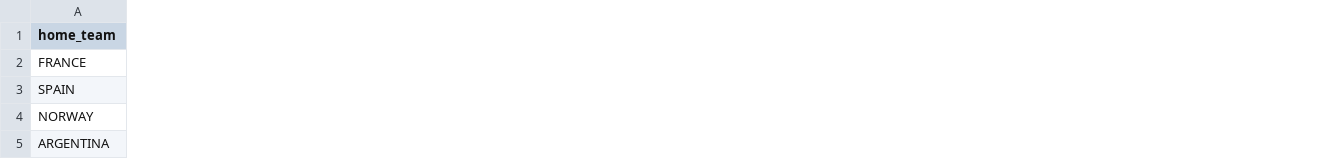
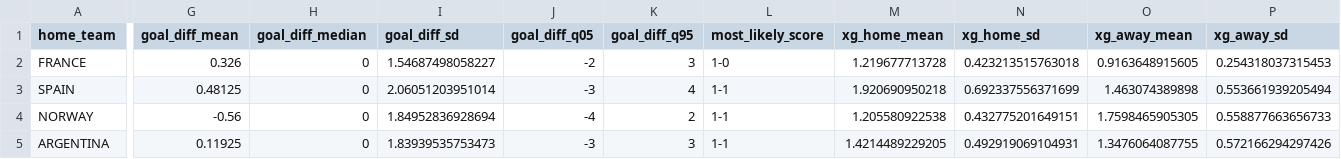
Before and after one commit to clemence-pinsard/World-Cup-2026, a CSV file: results/quarter_diag_infl_biv_pois_priors.csv, drawn as a sheet; only a part is shown, gaps mark what is left out; the diff names each change by its address in the sheet, - before the commit and + after, or states it on an @@ line.

```diff
--- a/results/quarter_diag_infl_biv_pois_priors.csv
+++ b/results/quarter_diag_infl_biv_pois_priors.csv
+column G (goal_diff_mean), rows 2-5: 0.326 | 0.48125 | -0.56 | 0.11925
+column H (goal_diff_median), rows 2-5: all 0
+column I (goal_diff_sd), rows 2-5: 1.54687498058227 | 2.06051203951014 | 1.84952836928694 | 1.83939535753473
+column J (goal_diff_q05), rows 2-5: -2 | -3 | -4 | -3
+column K (goal_diff_q95), rows 2-5: 3 | 4 | 2 | 3
+column L (most_likely_score), rows 2-5: 1-0 | 1-1 | 1-1 | 1-1
+column M (xg_home_mean), rows 2-5: 1.219677713728 | 1.920690950218 | 1.205580922538 | 1.4214489229205
+column N (xg_home_sd), rows 2-5: 0.423213515763018 | 0.692337556371699 | 0.432775201649151 | 0.492919069104931
+column O (xg_away_mean), rows 2-5: 0.9163648915605 | 1.463074389898 | 1.7598465905305 | 1.3476064087755
+column P (xg_away_sd), rows 2-5: 0.254318037315453 | 0.553661939205494 | 0.558877663656733 | 0.572166294297426
```
Also changed, not shown: results/semi_diag_infl_biv_pois_priors.csv, 3 other files.
